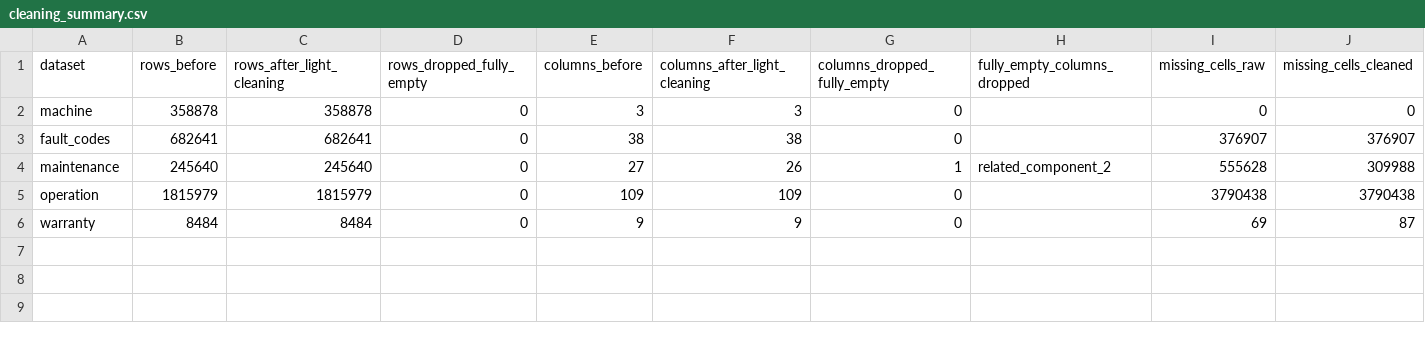
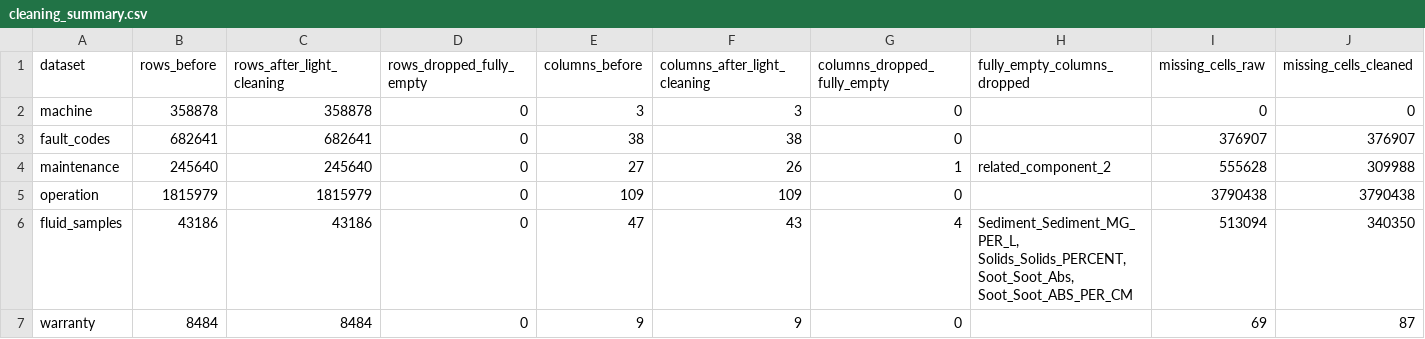
Before and after one commit to cheng164164/predictive_maintainance, a CSV file: Users/tan.cheng/service_controltower/data_preparation/output/cleaning_summary.csv, drawn as a sheet; only a part is shown; rows hold the shown columns only; the diff names each change by its address in the sheet, - before the commit and + after, or states it on an @@ line.

```diff
--- a/Users/tan.cheng/service_controltower/data_preparation/output/cleaning_summary.csv
+++ b/Users/tan.cheng/service_controltower/data_preparation/output/cleaning_summary.csv
+row 6: fluid_samples | 43186 | 43186 | 0 | 47 | 43 | 4 | Sediment_Sediment_MG_PER_L, Solids_Solids_PERCENT, Soot_Soot_Abs, Soot_Soot_ABS_PER_CM | 513094 | 340350
```
Also changed, not shown: 16 other files.
